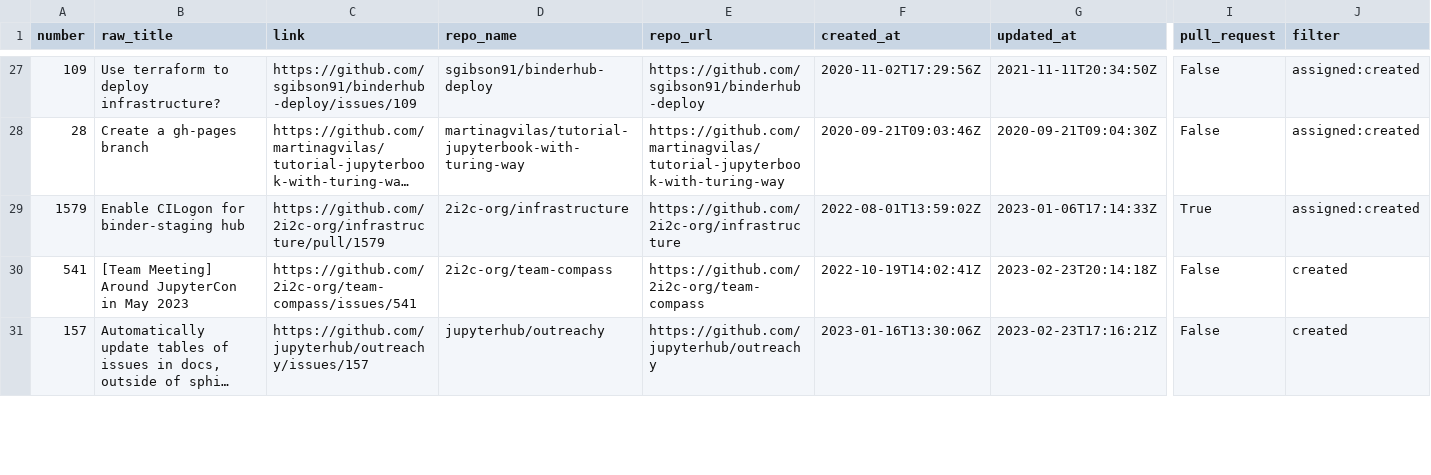
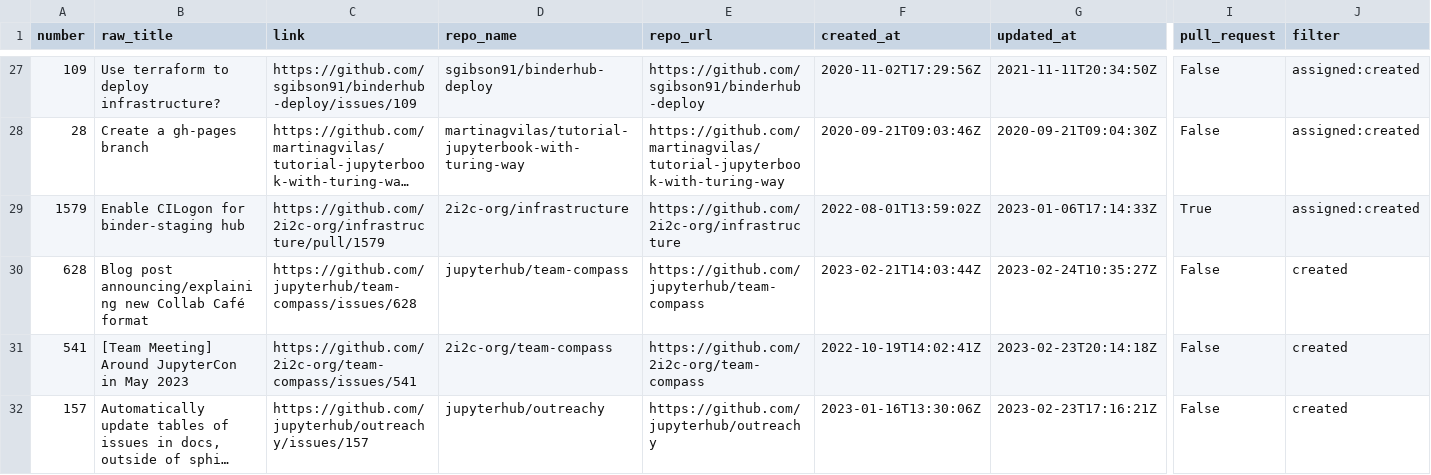
Before and after one commit to sgibson91/github-activity-dashboard, a CSV file: github-activity.csv, drawn as a sheet; only a part is shown, gaps mark what is left out; long unchanged cells end in …; rows hold the shown columns only; the diff covers the shown part only; the diff names each change by its address in the sheet, - before the commit and + after, or states it on an @@ line.

Commit message:
Update the GitHub Activity CSV file

```diff
--- a/github-activity.csv
+++ b/github-activity.csv
+row 30: 628 | Blog post announcing/explaining new Collab Café format | https://github.com/jupyterhub/team-compass/issues/628 | jupyterhub/team-compass | https://github.com/jupyterhub/team-compass | 2023-02-21T14:03:44Z | 2023-02-24T10:35:27Z | False | created
```
Also changed, not shown: 1 removed row and 2 edited cells elsewhere in this file.
